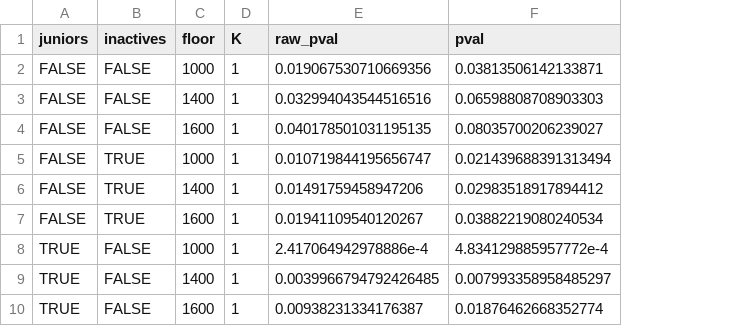
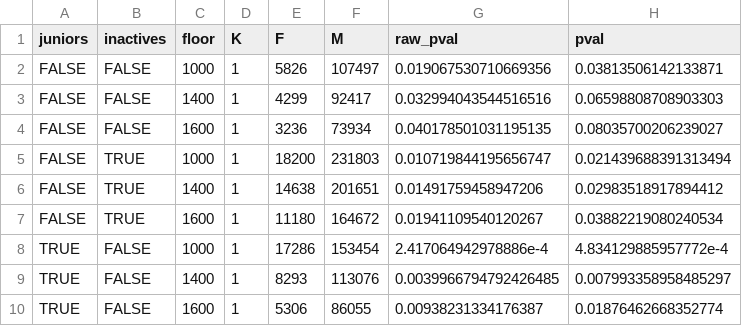
Before and after one commit to weijima/gender-gap-chess, a CSV file: data/knapp-rank-global.csv, drawn as a sheet; only a part is shown; the diff names each change by its address in the sheet, - before the commit and + after, or states it on an @@ line.

Commit message:
Small extra feature to Knapp analysis

```diff
--- a/data/knapp-rank-global.csv
+++ b/data/knapp-rank-global.csv
+column E (F), rows 2-10: 5826 | 4299 | 3236 | 18200 | 14638 | 11180 | 17286 | 8293 | 5306
+column F (M), rows 2-10: 107497 | 92417 | 73934 | 231803 | 201651 | 164672 | 153454 | 113076 | 86055
```
Also changed, not shown: 2 other files.
